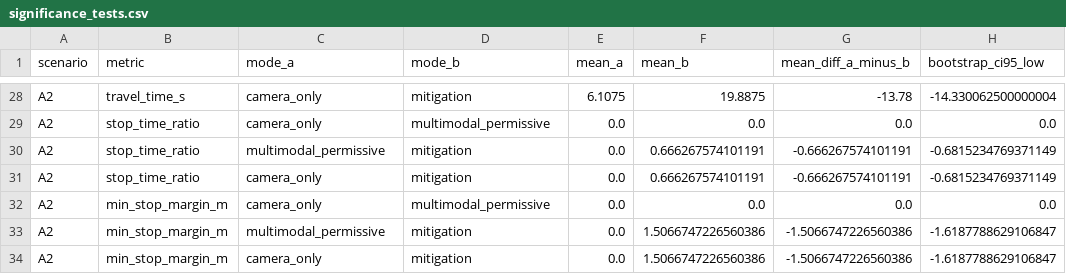
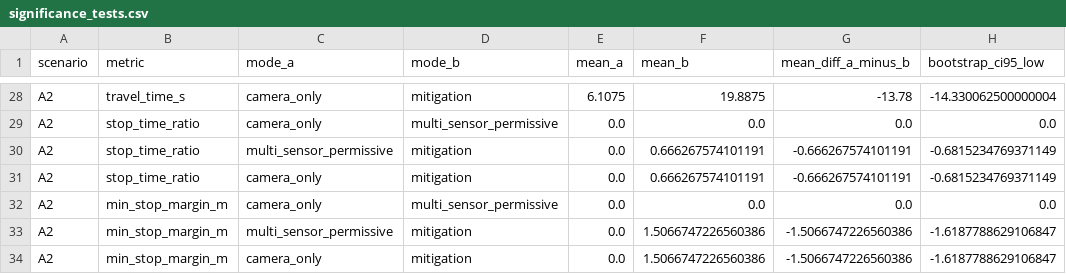
Before and after one commit to tianhangzhu03/Autonomous_Vehicle_Reflection, a CSV file: results/part_a_simulation/significance_tests.csv, drawn as a sheet; only a part is shown, gaps mark what is left out; the diff covers the shown part only; the diff names each change by its address in the sheet, - before the commit and + after, or states it on an @@ line.

```diff
--- a/results/part_a_simulation/significance_tests.csv
+++ b/results/part_a_simulation/significance_tests.csv
-D29 (mode_b): multimodal_permissive
+D29 (mode_b): multi_sensor_permissive
-C30 (mode_a): multimodal_permissive
+C30 (mode_a): multi_sensor_permissive
-D32 (mode_b): multimodal_permissive
+D32 (mode_b): multi_sensor_permissive
-C33 (mode_a): multimodal_permissive
+C33 (mode_a): multi_sensor_permissive
```
Also changed, not shown: 18 edited cells elsewhere in this file, results/part_a_simulation/per_run_metrics.csv, results/part_a_simulation/summary_compact.csv, 19 other files.
